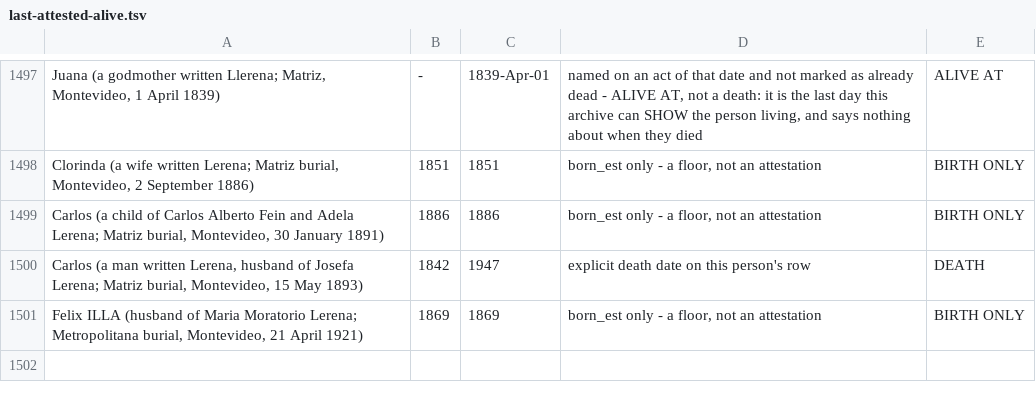
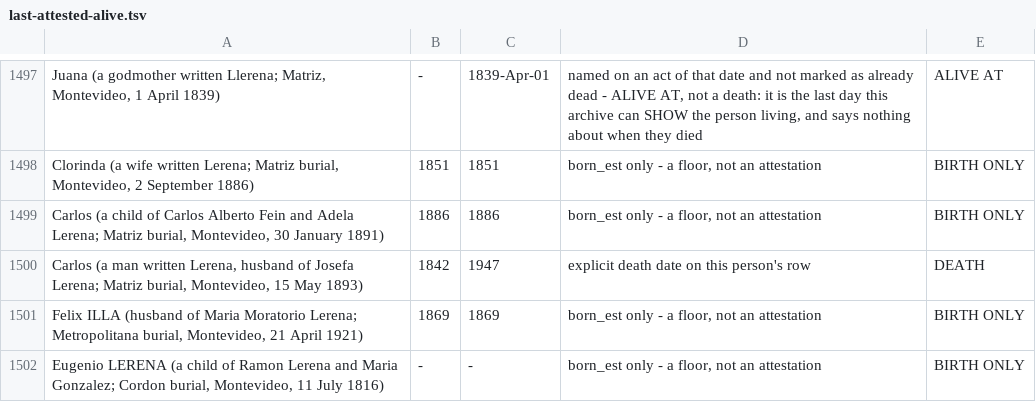
Before and after one commit to daviddef/TheLerena, a TSV file: data/last-attested-alive.tsv, drawn as a sheet; only a part is shown, gaps mark what is left out.

```diff
--- a/data/last-attested-alive.tsv
+++ b/data/last-attested-alive.tsv
@@ -1501 +1501,2 @@ Carlos (a man written Lerena, husband of Josefa Lerena; Matriz burial, Montevide
 Felix ILLA (husband of Maria Moratorio Lerena; Metropolitana burial, Montevideo, 21 April 1921)	1869	1869	born_est only - a floor, not an attestation	BIRTH ONLY
+Eugenio LERENA (a child of Ramon Lerena and Maria Gonzalez; Cordon burial, Montevideo, 11 July 1816)	-	-	born_est only - a floor, not an attestation	BIRTH ONLY
```
Also changed, not shown: data/sources-consulted.tsv, 9 other files.
